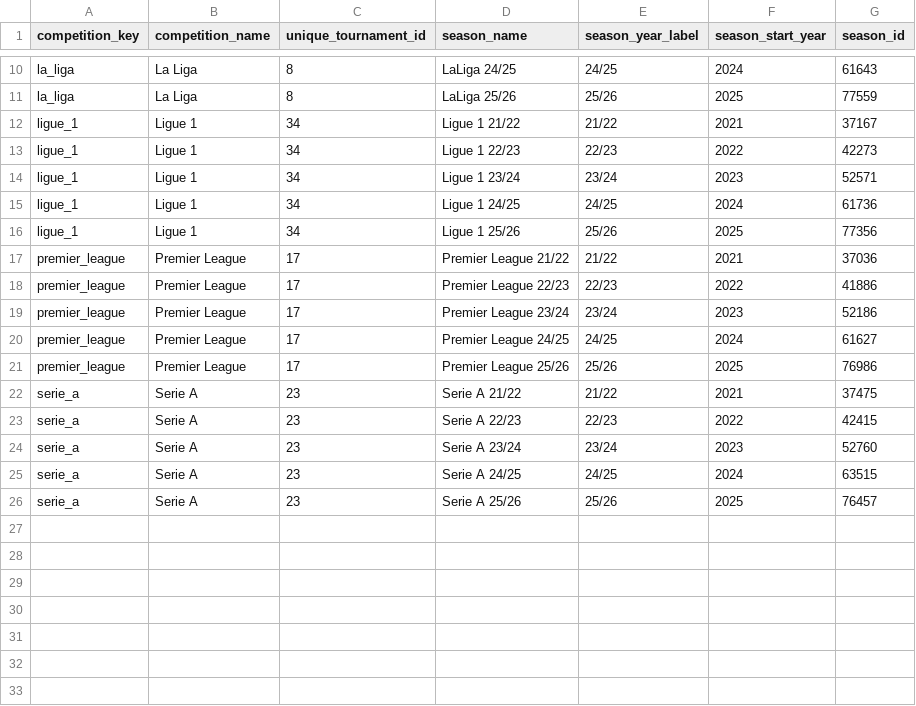
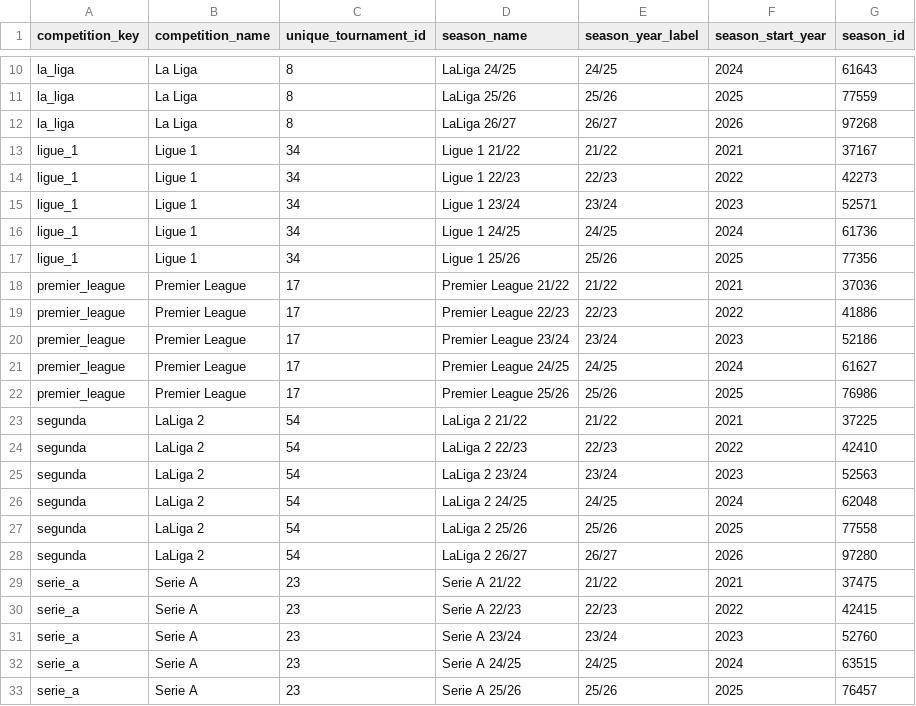
Before and after one commit to arakelyangeham-bot/world-cup-2026-football-simulation, a CSV file: data/reference/sofascore_league_seasons.csv, drawn as a sheet; only a part is shown, gaps mark what is left out; the diff names each change by its address in the sheet, - before the commit and + after, or states it on an @@ line.

Commit message:
Validate La Liga backfill and stabilize feature schema

```diff
--- a/data/reference/sofascore_league_seasons.csv
+++ b/data/reference/sofascore_league_seasons.csv
+row 12: la_liga | La Liga | 8 | LaLiga 26/27 | 26/27 | 2026 | 97268
+row 23: segunda | LaLiga 2 | 54 | LaLiga 2 21/22 | 21/22 | 2021 | 37225
+row 24: segunda | LaLiga 2 | 54 | LaLiga 2 22/23 | 22/23 | 2022 | 42410
+row 25: segunda | LaLiga 2 | 54 | LaLiga 2 23/24 | 23/24 | 2023 | 52563
+row 26: segunda | LaLiga 2 | 54 | LaLiga 2 24/25 | 24/25 | 2024 | 62048
+row 27: segunda | LaLiga 2 | 54 | LaLiga 2 25/26 | 25/26 | 2025 | 77558
+row 28: segunda | LaLiga 2 | 54 | LaLiga 2 26/27 | 26/27 | 2026 | 97280
```
Also changed, not shown: 3 other files.
